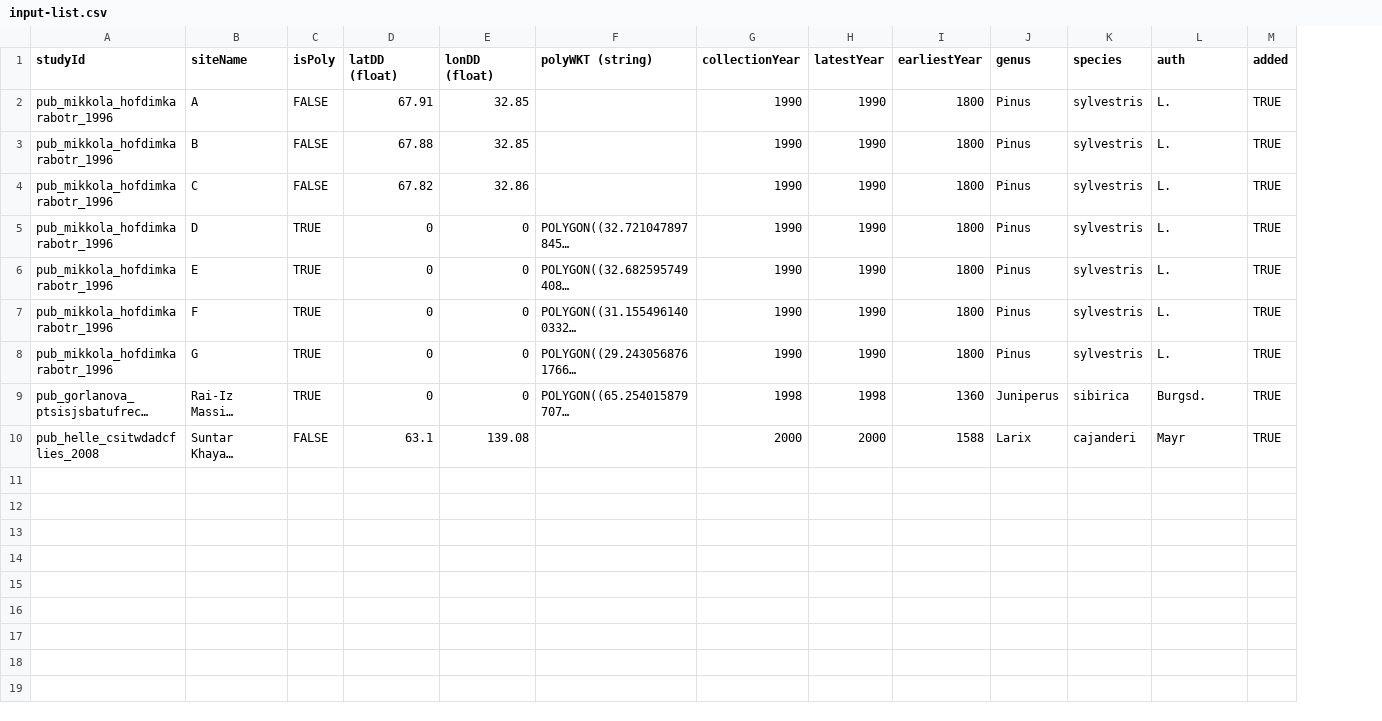
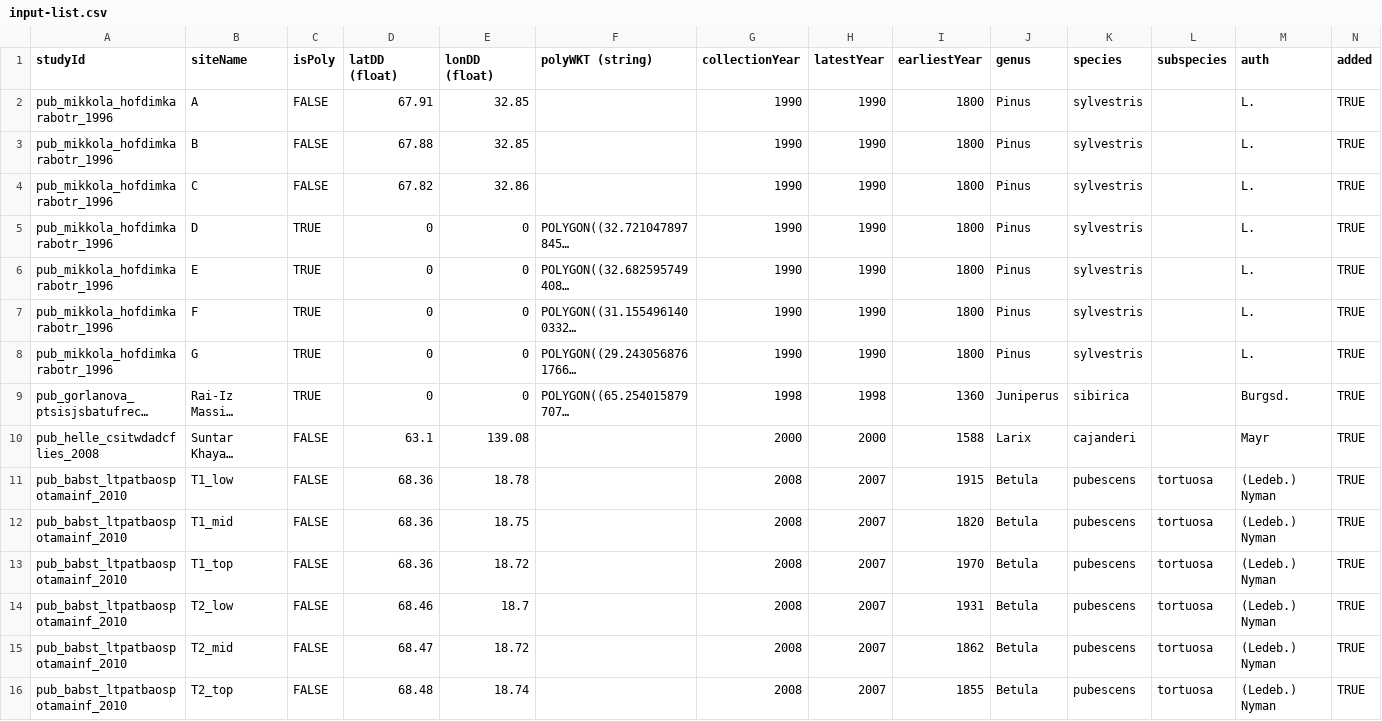
Before and after one commit to JCB237/holocene-arctic-biodiversity-map, a CSV file: src/tree-ring/input-list.csv, drawn as a sheet; long unchanged cells end in …; the diff names each change by its address in the sheet, - before the commit and + after, or states it on an @@ line.

Commit message:
pub_babst_ltpatbaospotamainf_2010

```diff
--- a/src/tree-ring/input-list.csv
+++ b/src/tree-ring/input-list.csv
+column L (subspecies), empty
+row 11: pub_babst_ltpatbaospotamainf_2010 | T1_low | FALSE | 68.36 | 18.78 |  | 2008 | 2007 | 1915 | Betula | pubescens | tortuosa | (Ledeb.) Nyman | TRUE
+row 12: pub_babst_ltpatbaospotamainf_2010 | T1_mid | FALSE | 68.36 | 18.75 |  | 2008 | 2007 | 1820 | Betula | pubescens | tortuosa | (Ledeb.) Nyman | TRUE
+row 13: pub_babst_ltpatbaospotamainf_2010 | T1_top | FALSE | 68.36 | 18.72 |  | 2008 | 2007 | 1970 | Betula | pubescens | tortuosa | (Ledeb.) Nyman | TRUE
+row 14: pub_babst_ltpatbaospotamainf_2010 | T2_low | FALSE | 68.46 | 18.7 |  | 2008 | 2007 | 1931 | Betula | pubescens | tortuosa | (Ledeb.) Nyman | TRUE
+row 15: pub_babst_ltpatbaospotamainf_2010 | T2_mid | FALSE | 68.47 | 18.72 |  | 2008 | 2007 | 1862 | Betula | pubescens | tortuosa | (Ledeb.) Nyman | TRUE
+row 16: pub_babst_ltpatbaospotamainf_2010 | T2_top | FALSE | 68.48 | 18.74 |  | 2008 | 2007 | 1855 | Betula | pubescens | tortuosa | (Ledeb.) Nyman | TRUE
```
Also changed, not shown: 40 other files.
